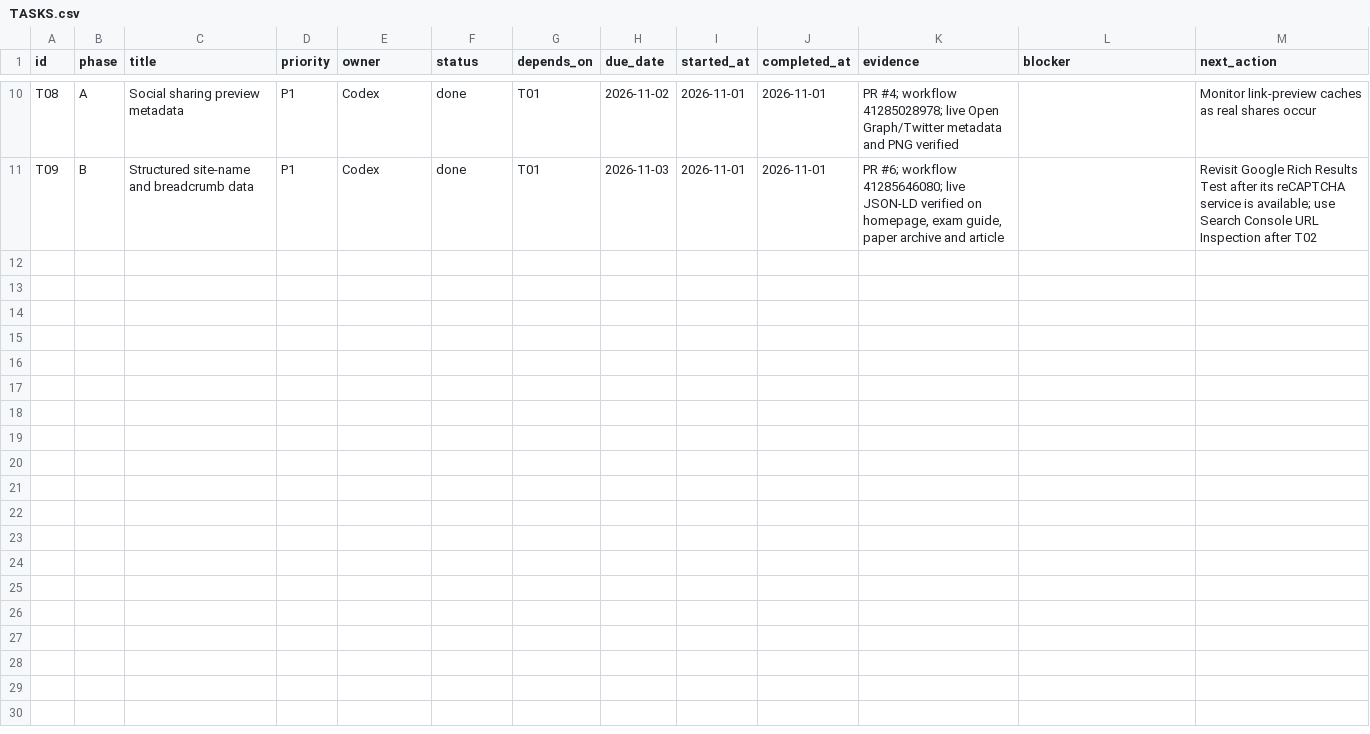
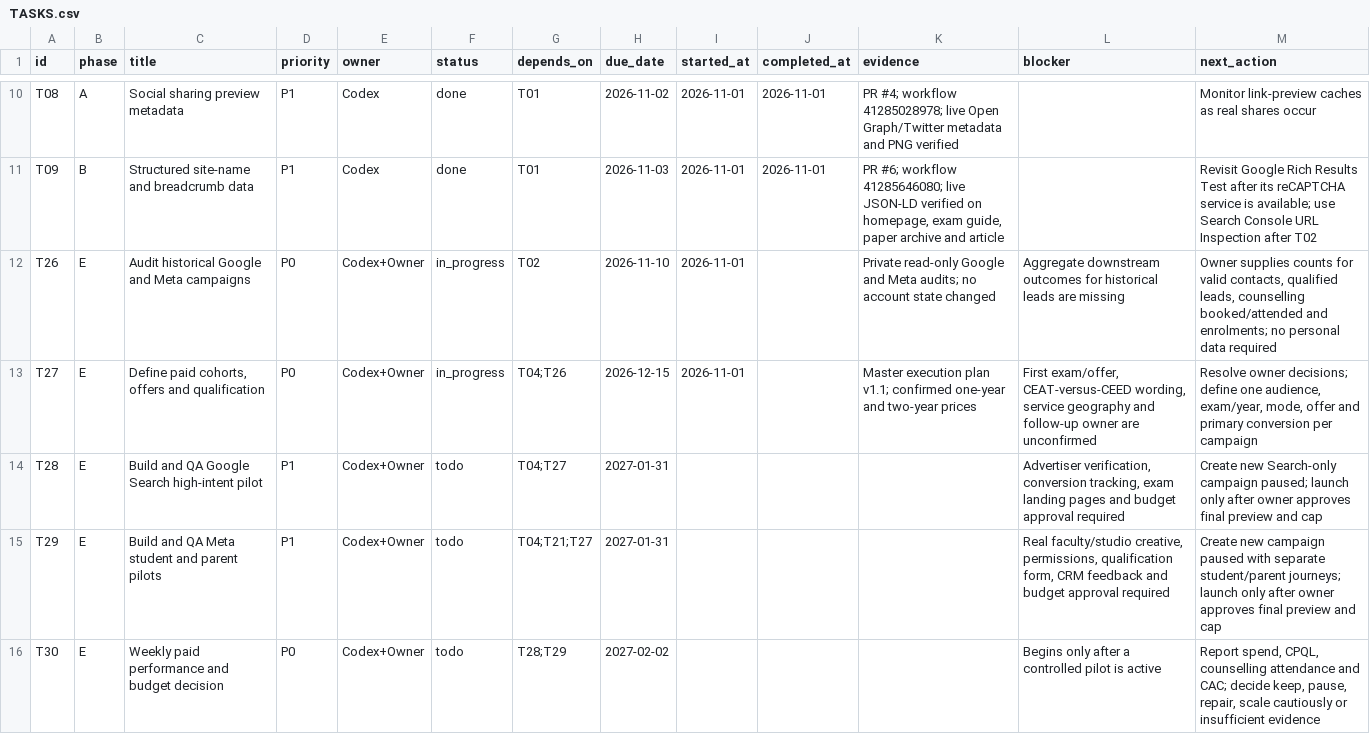
Before and after one commit to jehar-tau/Website-Dexam, a CSV file: growth/TASKS.csv, drawn as a sheet; only a part is shown, gaps mark what is left out.

Commit message:
docs: add paid acquisition optimization workstream

```diff
--- a/growth/TASKS.csv
+++ b/growth/TASKS.csv
@@ -11 +11,6 @@ T08,A,"Social sharing preview metadata",P1,Codex,done,T01,2026-11-02,2026-11-01,
 T09,B,"Structured site-name and breadcrumb data",P1,Codex,done,T01,2026-11-03,2026-11-01,2026-11-01,"PR #6; workflow 41285646080; live JSON-LD verified on homepage, exam guide, paper archive and article",,"Revisit Google Rich Results Test after its reCAPTCHA service is available; use Search Console URL Inspection after T02"
+T26,E,"Audit historical Google and Meta campaigns",P0,Codex+Owner,in_progress,T02,2026-11-10,2026-11-01,,"Private read-only Google and Meta audits; no account state changed","Aggregate downstream outcomes for historical leads are missing","Owner supplies counts for valid contacts, qualified leads, counselling booked/attended and enrolments; no personal data required"
+T27,E,"Define paid cohorts, offers and qualification",P0,Codex+Owner,in_progress,"T04;T26",2026-12-15,2026-11-01,,"Master execution plan v1.1; confirmed one-year and two-year prices","First exam/offer, CEAT-versus-CEED wording, service geography and follow-up owner are unconfirmed","Resolve owner decisions; define one audience, exam/year, mode, offer and primary conversion per campaign"
+T28,E,"Build and QA Google Search high-intent pilot",P1,Codex+Owner,todo,"T04;T27",2027-01-31,,,,"Advertiser verification, conversion tracking, exam landing pages and budget approval required","Create new Search-only campaign paused; launch only after owner approves final preview and cap"
+T29,E,"Build and QA Meta student and parent pilots",P1,Codex+Owner,todo,"T04;T21;T27",2027-01-31,,,,"Real faculty/studio creative, permissions, qualification form, CRM feedback and budget approval required","Create new campaign paused with separate student/parent journeys; launch only after owner approves final preview and cap"
+T30,E,"Weekly paid performance and budget decision",P0,Codex+Owner,todo,"T28;T29",2027-02-02,,,,"Begins only after a controlled pilot is active","Report spend, CPQL, counselling attendance and CAC; decide keep, pause, repair, scale cautiously or insufficient evidence"
```
Also changed, not shown: 2 other files.
